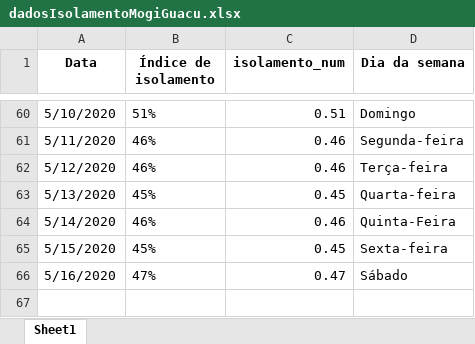
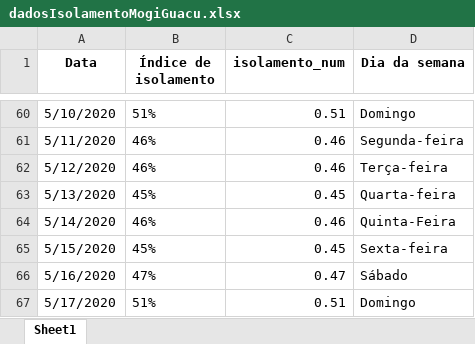
Before and after one commit to Zamariolo/MogiOpenData, an Excel workbook: Dados/dadosIsolamentoMogiGuacu.xlsx, sheet Sheet1, drawn as a sheet; only a part is shown, gaps mark what is left out; values as stored, in another font and other column widths than the file's, no borders; the diff names each change by its address in the sheet, - before the commit and + after, or states it on an @@ line.

```diff
--- a/Dados/dadosIsolamentoMogiGuacu.xlsx (sheet Sheet1)
+++ b/Dados/dadosIsolamentoMogiGuacu.xlsx (sheet Sheet1)
+row 67: 5/17/2020 | 51% | 0.51 | Domingo
```
Also changed, not shown: Dados/dadosCasosCOVIDMogiGuacu.xlsx, 7 other files.
